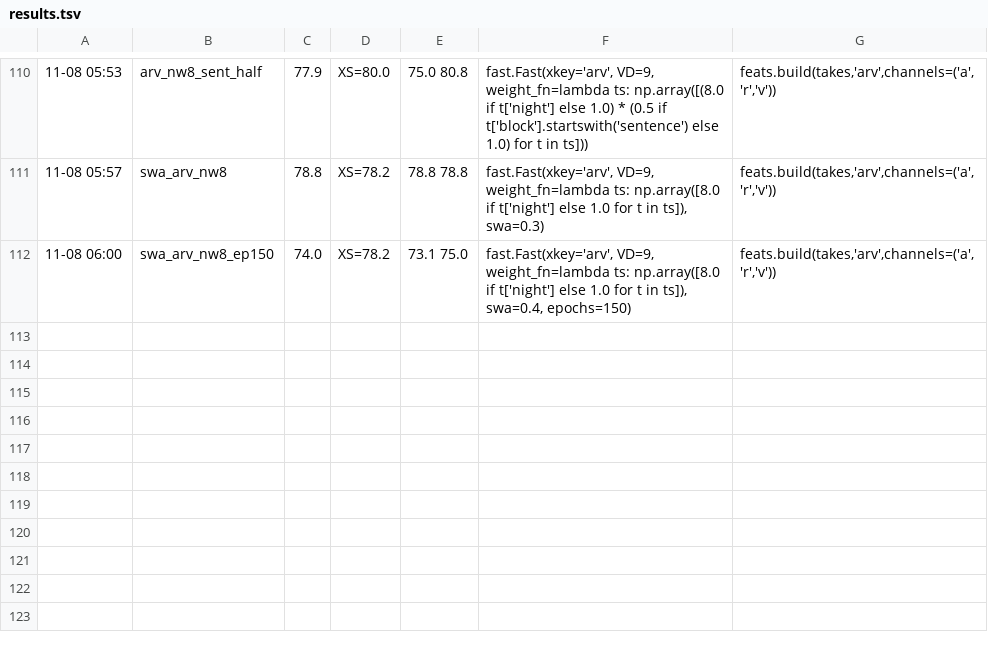
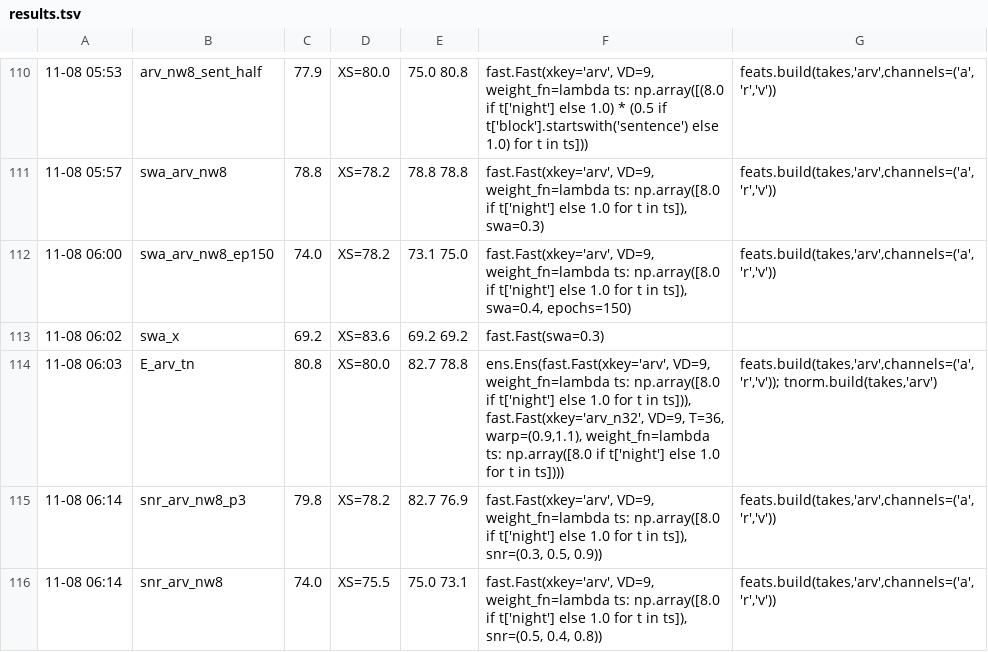
Before and after one commit to konradtabay/LouVoice, a TSV file: scripts/nn/lab/results.tsv, drawn as a sheet; only a part is shown, gaps mark what is left out; the diff names each change by its address in the sheet, - before the commit and + after, or states it on an @@ line.

```diff
--- a/scripts/nn/lab/results.tsv
+++ b/scripts/nn/lab/results.tsv
+row 113: 11-08 06:02 | swa_x | 69.2 | XS=83.6 | 69.2 69.2 | fast.Fast(swa=0.3)
+row 114: 11-08 06:03 | E_arv_tn | 80.8 | XS=80.0 | 82.7 78.8 | ens.Ens(fast.Fast(xkey='arv', VD=9, weight_fn=lambda ts: np.array([8.0 if t['night'] else 1.0 for t in ts])), fast.Fast(xkey='arv_n32', VD=9, T=36, warp=(0.9,1.1), weight_fn=lambda ts: np.array([8.0 if t['night'] else 1.0 for t in ts]))) | feats.build(takes,'arv',channels=('a','r','v')); tnorm.build(takes,'arv')
+row 115: 11-08 06:14 | snr_arv_nw8_p3 | 79.8 | XS=78.2 | 82.7 76.9 | fast.Fast(xkey='arv', VD=9, weight_fn=lambda ts: np.array([8.0 if t['night'] else 1.0 for t in ts]), snr=(0.3, 0.5, 0.9)) | feats.build(takes,'arv',channels=('a','r','v'))
+row 116: 11-08 06:14 | snr_arv_nw8 | 74.0 | XS=75.5 | 75.0 73.1 | fast.Fast(xkey='arv', VD=9, weight_fn=lambda ts: np.array([8.0 if t['night'] else 1.0 for t in ts]), snr=(0.5, 0.4, 0.8)) | feats.build(takes,'arv',channels=('a','r','v'))
```
Also changed, not shown: scripts/nn/lab/search.tsv, 4 other files.
